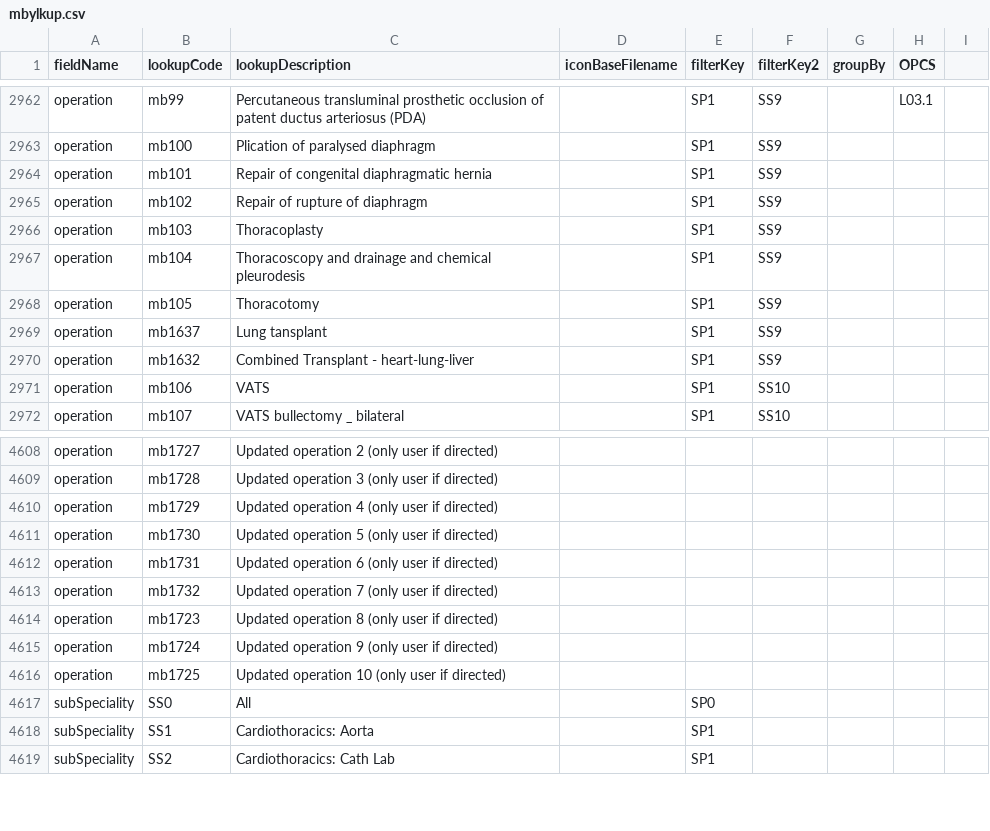
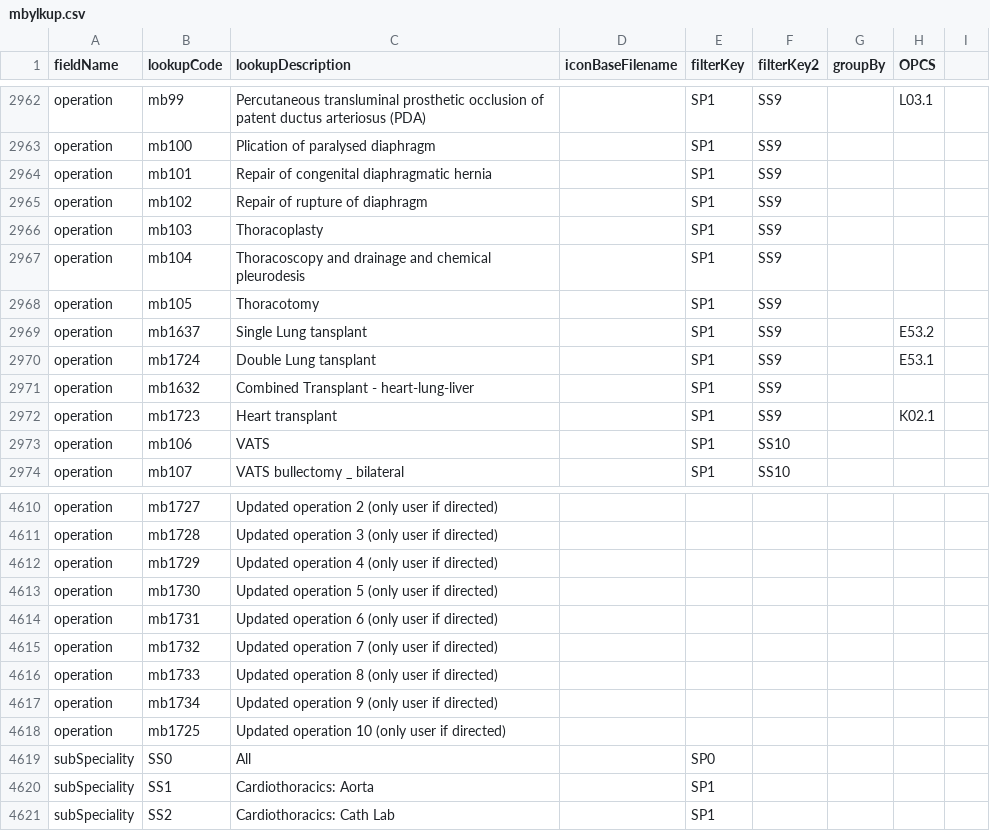
Before and after one commit to homepark/lkups, a CSV file: mbylkup.csv, drawn as a sheet; only a part is shown, gaps mark what is left out.

Commit message:
Update mbylkup.csv

```diff
--- a/mbylkup.csv
+++ b/mbylkup.csv
@@ -2968,4 +2968,6 @@ operation,mb104,Thoracoscopy and drainage and chemical pleurodesis,,SP1,SS9,,,
 operation,mb105,Thoracotomy,,SP1,SS9,,,
-operation,mb1637,Lung tansplant,,SP1,SS9,,,
+operation,mb1637,Single Lung tansplant,,SP1,SS9,,E53.2,
+operation,mb1724,Double Lung tansplant,,SP1,SS9,,E53.1,
 operation,mb1632,Combined Transplant - heart-lung-liver,,SP1,SS9,,,
+operation,mb1723,Heart transplant,,SP1,SS9,,K02.1,
 operation,mb106,VATS,,SP1,SS10,,,
@@ -4613,4 +4615,4 @@ operation,mb1731,Updated operation 6 (only user if directed),,,,,,
 operation,mb1732,Updated operation 7 (only user if directed),,,,,,
-operation,mb1723,Updated operation 8 (only user if directed),,,,,,
-operation,mb1724,Updated operation 9 (only user if directed),,,,,,
+operation,mb1733,Updated operation 8 (only user if directed),,,,,,
+operation,mb1734,Updated operation 9 (only user if directed),,,,,,
 operation,mb1725,Updated operation 10 (only user if directed),,,,,,
```
